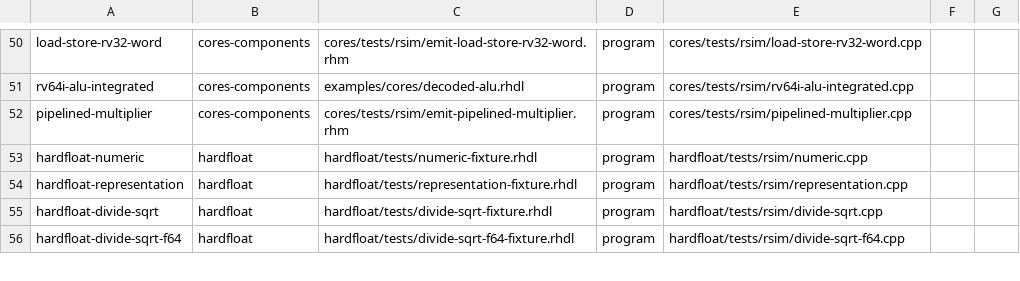
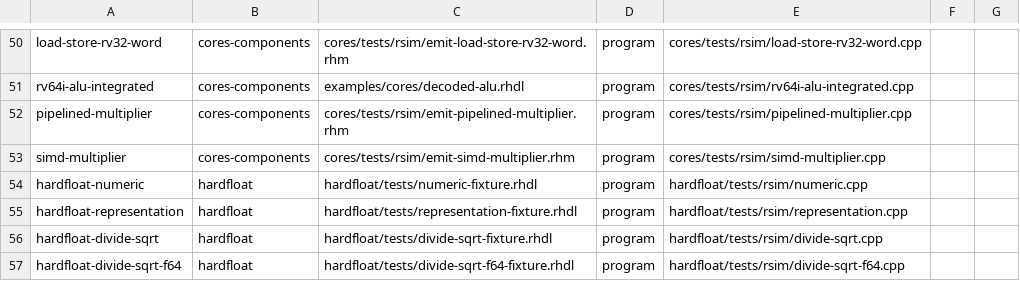
Before and after one commit to jerryz123/rhodium, a TSV file: tools/testing/rsim/fixtures.tsv, drawn as a sheet; only a part is shown, gaps mark what is left out.

Commit message:
simd imul
Signed-off-by: Jerry Zhao <jerryz123@berkeley.edu>

```diff
--- a/tools/testing/rsim/fixtures.tsv
+++ b/tools/testing/rsim/fixtures.tsv
@@ -52,2 +52,3 @@ rv64i-alu-integrated	cores-components	examples/cores/decoded-alu.rhdl	program	co
 pipelined-multiplier	cores-components	cores/tests/rsim/emit-pipelined-multiplier.rhm	program	cores/tests/rsim/pipelined-multiplier.cpp
+simd-multiplier	cores-components	cores/tests/rsim/emit-simd-multiplier.rhm	program	cores/tests/rsim/simd-multiplier.cpp
 hardfloat-numeric	hardfloat	hardfloat/tests/numeric-fixture.rhdl	program	hardfloat/tests/rsim/numeric.cpp
```
Also changed, not shown: 6 other files.
